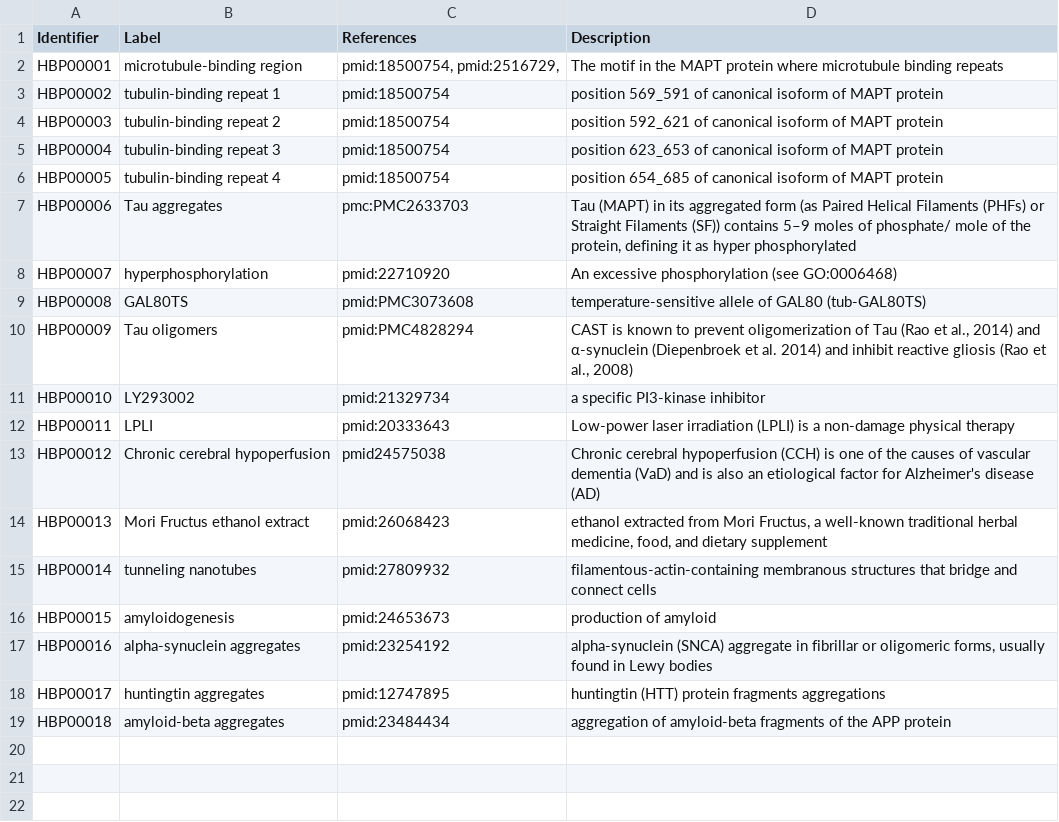
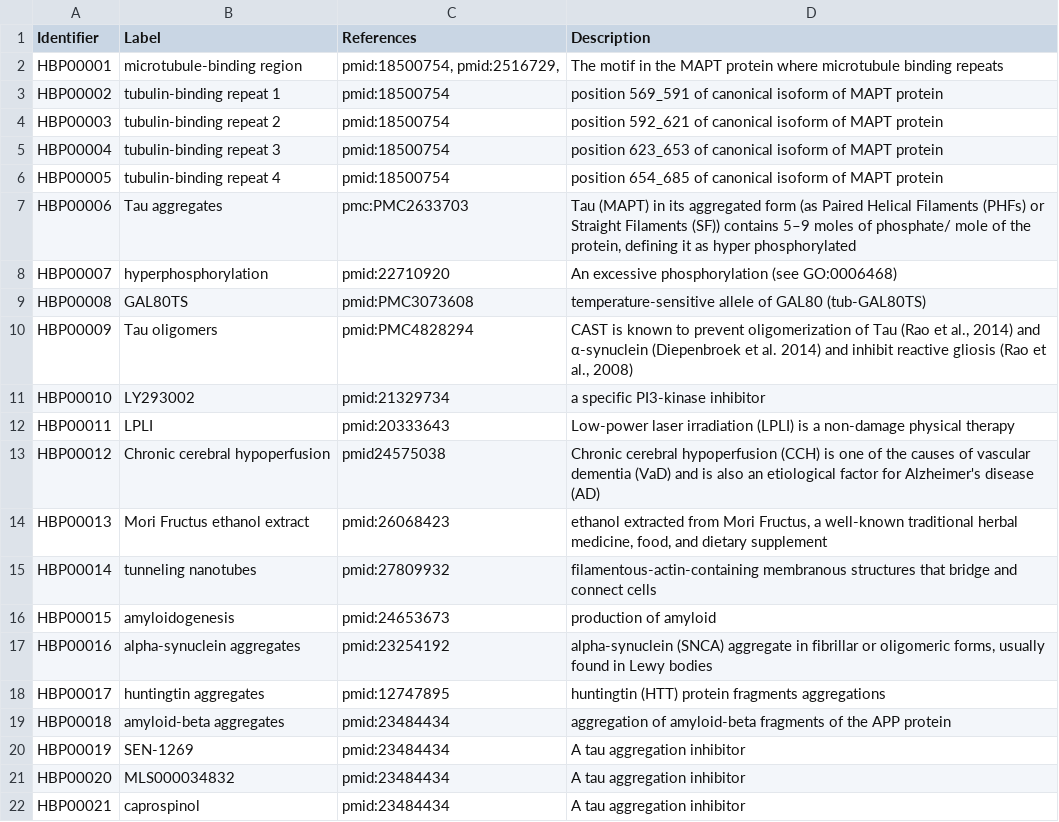
Before and after one commit to pharmacome/conso, a TSV file: terms.tsv, drawn as a sheet; the diff names each change by its address in the sheet, - before the commit and + after, or states it on an @@ line.

Commit message:
Add terms from bulic2012

```diff
--- a/terms.tsv
+++ b/terms.tsv
+row 20: HBP00019 | SEN-1269 | pmid:23484434 | A tau aggregation inhibitor
+row 21: HBP00020 | MLS000034832 | pmid:23484434 | A tau aggregation inhibitor
+row 22: HBP00021 | caprospinol | pmid:23484434 | A tau aggregation inhibitor
```
Also changed, not shown: xrefs.tsv.
